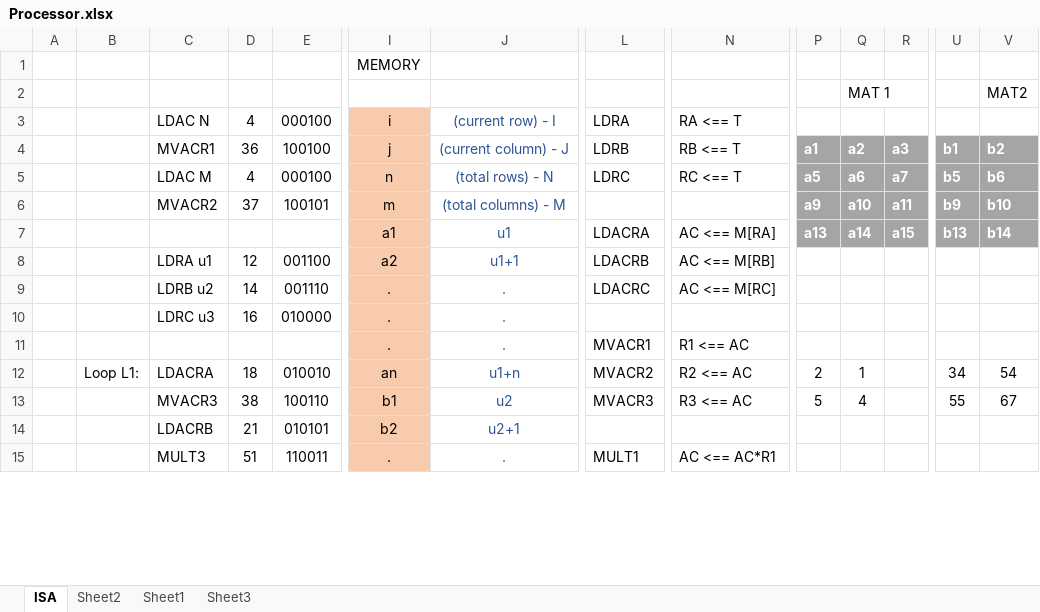
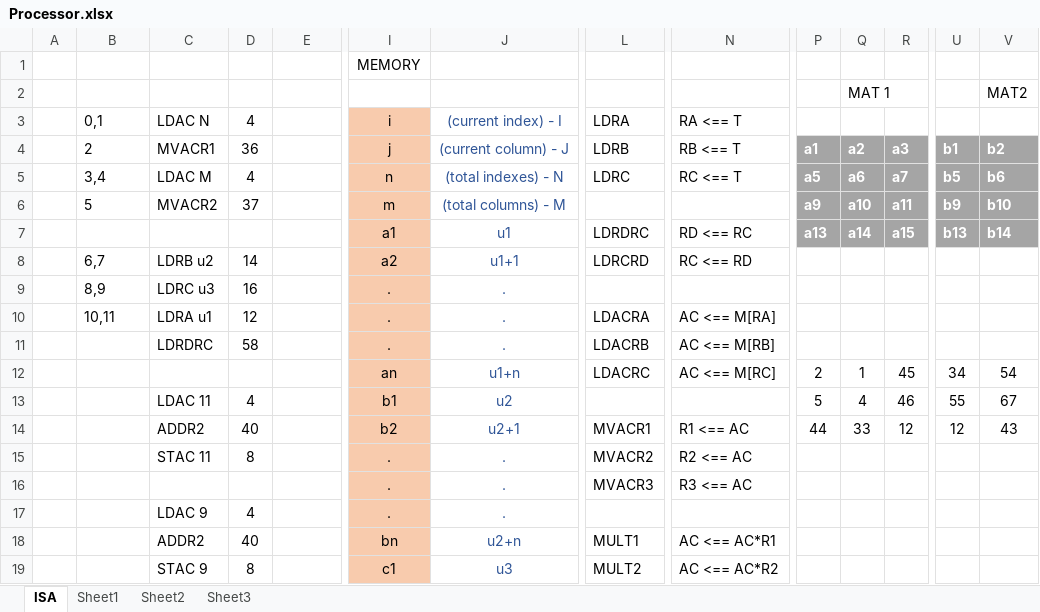
Before and after one commit to tharakaWijesundara/FPGA-Processor-design, an Excel workbook: Processor.xlsx, sheet ISA, drawn as a sheet; only a part is shown, gaps mark what is left out; values as stored, in another font and other column widths than the file's, no borders; removed rows and columns are numbered as before the commit, all else as after; rows hold the shown columns only; the diff covers the shown part only; the diff names each change by its address in the sheet, - before the commit and + after, or states it on an @@ line.

```diff
--- a/Processor.xlsx (sheet ISA)
+++ b/Processor.xlsx (sheet ISA)
@@ sheet tab order changed: ISA | Sheet1 | Sheet2 | Sheet3 @@
-B3: (empty)
+B3: 0,1
-E3: 000100
+E3: (empty)
-J3: (current row) - I
+J3: (current index) - I
-B4: (empty)
+B4: 2
-E4: 100100
+E4: (empty)
-B5: (empty)
+B5: 3,4
-E5: 000100
+E5: (empty)
-J5: (total rows) - N
+J5: (total indexes) - N
-B6: (empty)
+B6: 5
-E6: 100101
+E6: (empty)
-L7: LDACRA
+L7: LDRDRC
-N7: AC <== M[RA]
+N7: RD <== RC
-row 8:  |  | LDRA u1 | 12 | 001100 | a2 | u1+1 | LDACRB | AC <== M[RB]
-row 9:  |  | LDRB u2 | 14 | 001110 | . | . | LDACRC | AC <== M[RC]
+row 8:  | 6,7 | LDRB u2 | 14 |  | a2 | u1+1 | LDRCRD | RC <== RD
-B9: (empty)
+B9: 8,9
-E9: 010000
+E9: (empty)
+row 10:  | 10,11 | LDRA u1 | 12 |  | . | . | LDACRA | AC <== M[RA]
+row 11:  |  | LDRDRC | 58 |  | . | . | LDACRB | AC <== M[RB]
+row 12:  |  |  |  |  | an | u1+n | LDACRC | AC <== M[RC] | 2 | 1 | 45 | 34 | 54
+row 13:  |  | LDAC 11 | 4 |  | b1 | u2 |  |  | 5 | 4 | 46 | 55 | 67
+row 14:  |  | ADDR2 | 40 |  | b2 | u2+1 | MVACR1 | R1 <== AC | 44 | 33 | 12 | 12 | 43
+row 15:  |  | STAC 11 | 8 |  | . | . | MVACR2 | R2 <== AC
-L16: MVACR1
+L16: MVACR3
-N16: R1 <== AC
+N16: R3 <== AC
-row 12:  | Loop L1: | LDACRA | 18 | 010010 | an | u1+n | MVACR2 | R2 <== AC | 2 | 1 |  | 34 | 54
-row 13:  |  | MVACR3 | 38 | 100110 | b1 | u2 | MVACR3 | R3 <== AC | 5 | 4 |  | 55 | 67
-row 14:  |  | LDACRB | 21 | 010101 | b2 | u2+1
-row 15:  |  | MULT3 | 51 | 110011 | . | . | MULT1 | AC <== AC*R1
+row 17:  |  | LDAC 9 | 4 |  | . | .
+row 18:  |  | ADDR2 | 40 |  | bn | u2+n | MULT1 | AC <== AC*R1
+row 19:  |  | STAC 9 | 8 |  | c1 | u3 | MULT2 | AC <== AC*R2
```
Also changed, not shown: 37 added rows, 29 removed rows, 21 edited cells and cell formats elsewhere in this sheet, sheet Sheet2, sheet Sheet1, 38 other files.
